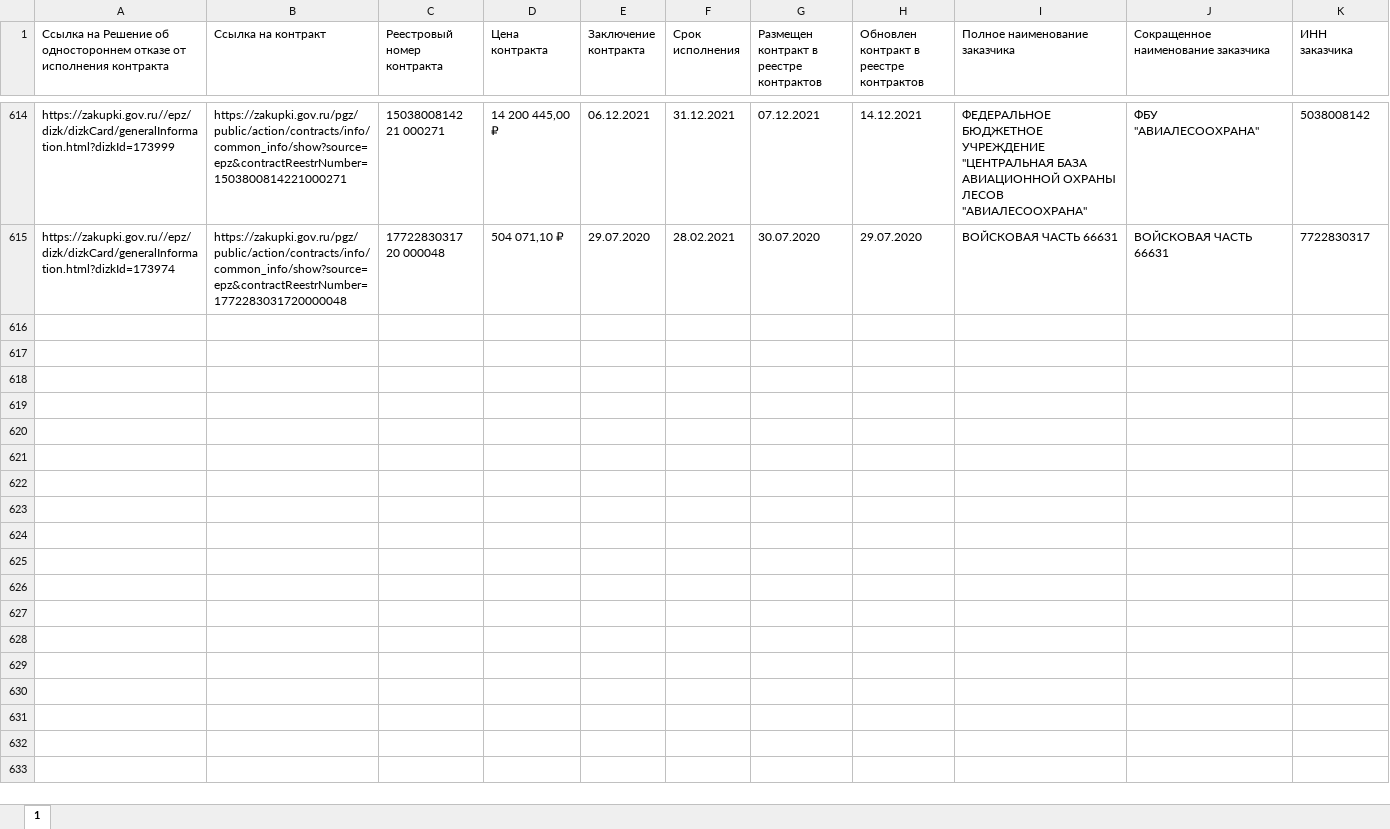
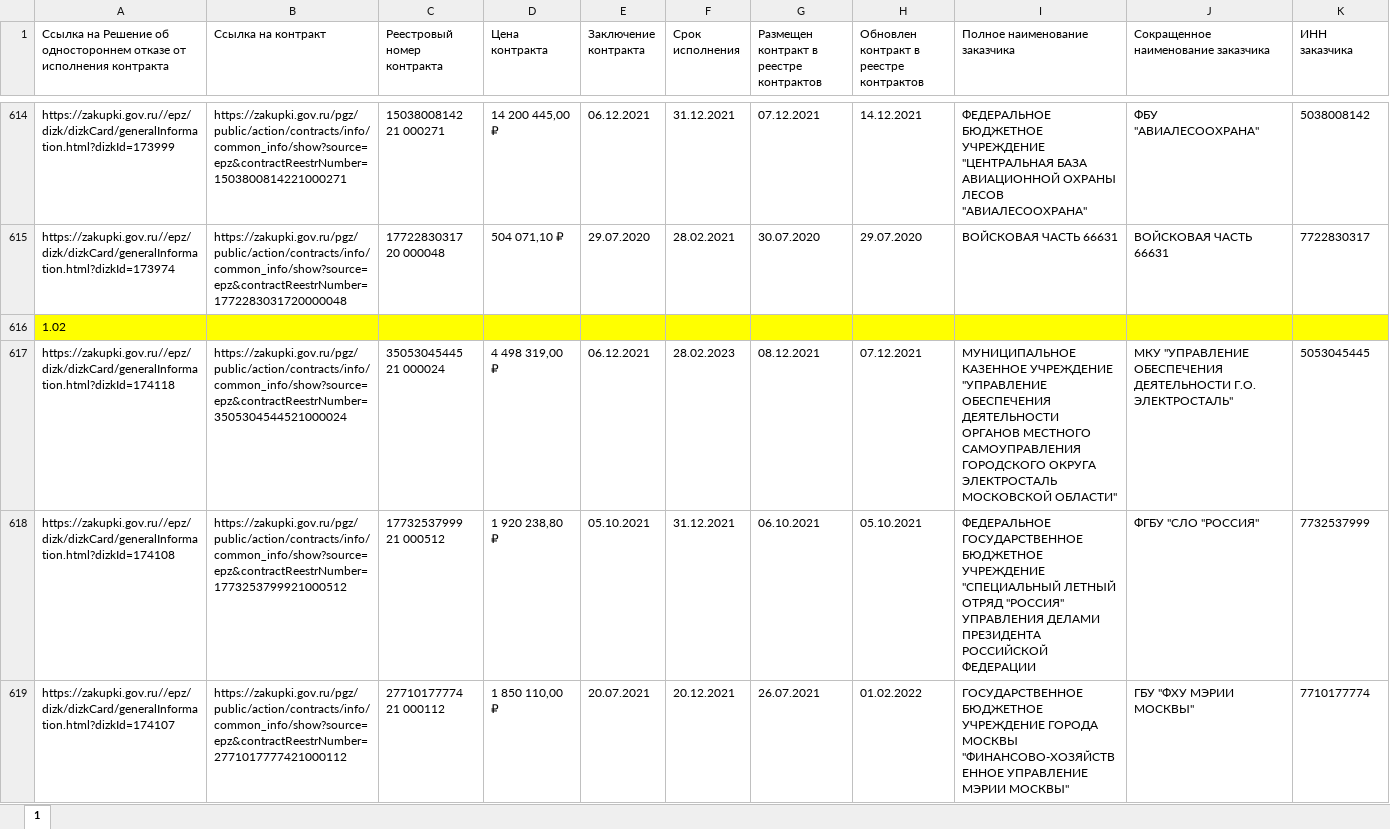
Before and after one commit to ivan3scence/zakupki, an Excel workbook: zakupki_rastorjenie_base.xlsx, sheet 1, drawn as a sheet; only a part is shown, gaps mark what is left out; values as stored, in another font and other column widths than the file's, no borders; rows hold the shown columns only; the diff covers the shown part only; the diff names each change by its address in the sheet, - before the commit and + after, or states it on an @@ line.

```diff
--- a/zakupki_rastorjenie_base.xlsx (sheet 1)
+++ b/zakupki_rastorjenie_base.xlsx (sheet 1)
+row 616: 1.02
+row 617: https://zakupki.gov.ru//epz/dizk/dizkCard/generalInformation.html?dizkId=174118 | https://zakupki.gov.ru/pgz/public/action/contracts/info/common_info/show?source=epz&contractReestrNumber=3505304544521000024 | 35053045445 21 000024 | 4 498 319,00 ₽ | 06.12.2021 | 28.02.2023 | 08.12.2021 | 07.12.2021 | МУНИЦИПАЛЬНОЕ КАЗЕННОЕ УЧРЕЖДЕНИЕ "УПРАВЛЕНИЕ ОБЕСПЕЧЕНИЯ ДЕЯТЕЛЬНОСТИ ОРГАНОВ МЕСТНОГО САМОУПРАВЛЕНИЯ ГОРОДСКОГО ОКРУГА ЭЛЕКТРОСТАЛЬ МОСКОВСКОЙ ОБЛАСТИ" | МКУ "УПРАВЛЕНИЕ ОБЕСПЕЧЕНИЯ ДЕЯТЕЛЬНОСТИ Г.О. ЭЛЕКТРОСТАЛЬ" | 5053045445
+row 618: https://zakupki.gov.ru//epz/dizk/dizkCard/generalInformation.html?dizkId=174108 | https://zakupki.gov.ru/pgz/public/action/contracts/info/common_info/show?source=epz&contractReestrNumber=1773253799921000512 | 17732537999 21 000512 | 1 920 238,80 ₽ | 05.10.2021 | 31.12.2021 | 06.10.2021 | 05.10.2021 | ФЕДЕРАЛЬНОЕ ГОСУДАРСТВЕННОЕ БЮДЖЕТНОЕ УЧРЕЖДЕНИЕ "СПЕЦИАЛЬНЫЙ ЛЕТНЫЙ ОТРЯД "РОССИЯ" УПРАВЛЕНИЯ ДЕЛАМИ ПРЕЗИДЕНТА РОССИЙСКОЙ ФЕДЕРАЦИИ | ФГБУ "СЛО "РОССИЯ" | 7732537999
+row 619: https://zakupki.gov.ru//epz/dizk/dizkCard/generalInformation.html?dizkId=174107 | https://zakupki.gov.ru/pgz/public/action/contracts/info/common_info/show?source=epz&contractReestrNumber=2771017777421000112 | 27710177774 21 000112 | 1 850 110,00 ₽ | 20.07.2021 | 20.12.2021 | 26.07.2021 | 01.02.2022 | ГОСУДАРСТВЕННОЕ БЮДЖЕТНОЕ УЧРЕЖДЕНИЕ ГОРОДА МОСКВЫ "ФИНАНСОВО-ХОЗЯЙСТВЕННОЕ УПРАВЛЕНИЕ МЭРИИ МОСКВЫ" | ГБУ "ФХУ МЭРИИ МОСКВЫ" | 7710177774
```
Also changed, not shown: 12 added rows elsewhere in this sheet, 3 other files.
